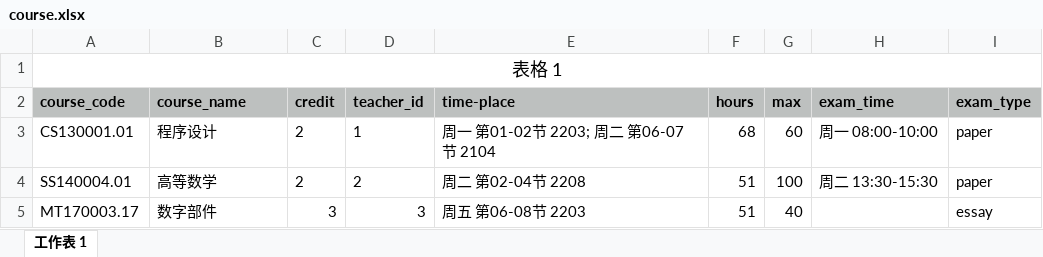
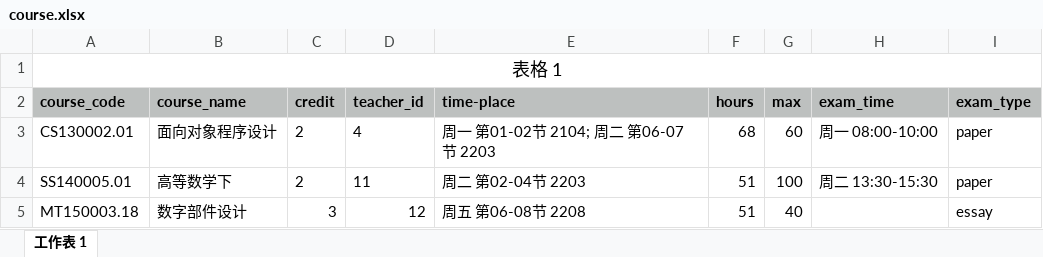
Before and after one commit to HXX5656/course_selection, an Excel workbook: src/main/service/course.xlsx, sheet 工作表 1, drawn as a sheet; values as stored, in another font and other column widths than the file's, no borders; the diff names each change by its address in the sheet, - before the commit and + after, or states it on an @@ line.

```diff
--- a/src/main/service/course.xlsx (sheet 工作表 1)
+++ b/src/main/service/course.xlsx (sheet 工作表 1)
-A3 (course_code): CS130001.01
+A3 (course_code): CS130002.01
-B3 (course_name): 程序设计
+B3 (course_name): 面向对象程序设计
-D3 (teacher_id): 1
+D3 (teacher_id): 4
-E3 (time-place): 周一 第01-02节 2203; 周二 第06-07节 2104
+E3 (time-place): 周一 第01-02节 2104; 周二 第06-07节 2203
-A4 (course_code): SS140004.01
+A4 (course_code): SS140005.01
-B4 (course_name): 高等数学
+B4 (course_name): 高等数学下
-D4 (teacher_id): 2
+D4 (teacher_id): 11
-E4 (time-place): 周二 第02-04节 2208
+E4 (time-place): 周二 第02-04节 2203
-A5 (course_code): MT170003.17
+A5 (course_code): MT150003.18
-B5 (course_name): 数字部件
+B5 (course_name): 数字部件设计
-D5 (teacher_id): 3
+D5 (teacher_id): 12
-E5 (time-place): 周五 第06-08节 2203
+E5 (time-place): 周五 第06-08节 2208
```
Also changed, not shown: src/main/service/grade.xlsx, src/main/service/student.xlsx, 15 other files.
